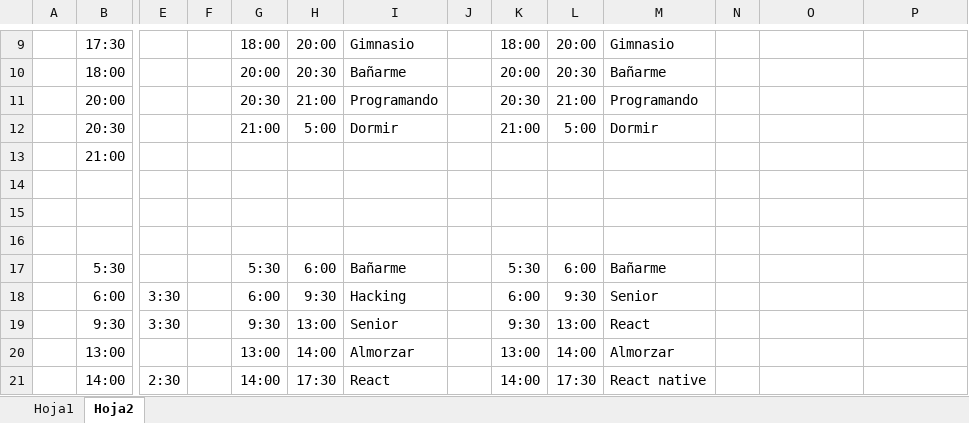
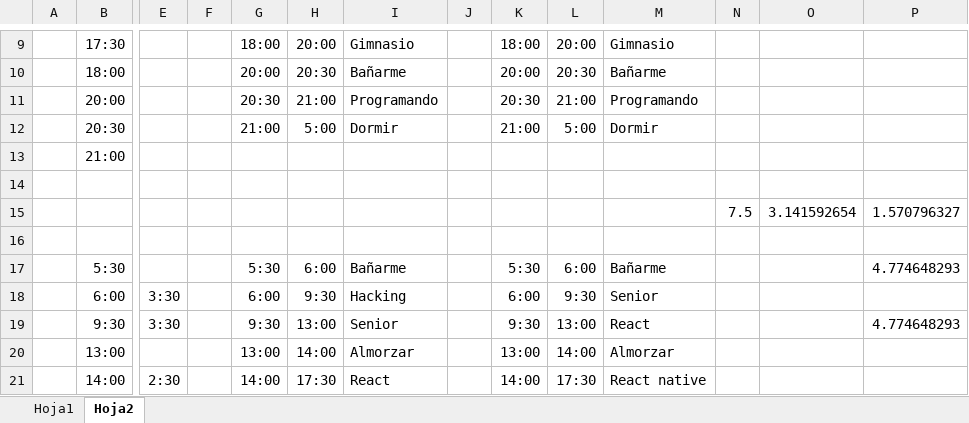
Before and after one commit to Dacfnetic/centro, an Excel workbook: Registro.xlsx, sheet Hoja2, drawn as a sheet; only a part is shown, gaps mark what is left out; values as stored, in another font and other column widths than the file's, no borders; removed rows and columns are numbered as before the commit, all else as after; rows hold the shown columns only; the diff names each change by its address in the sheet, - before the commit and + after, or states it on an @@ line.

```diff
--- a/Registro.xlsx (sheet Hoja2)
+++ b/Registro.xlsx (sheet Hoja2)
+row 15:  |  |  |  |  |  |  |  |  |  |  | 7.5 | 3.141592654 | 1.570796327
-row 16: (empty)
-P17: (empty)
+P17: 4.774648293
-P19: (empty)
+P19: 4.774648293
```
Also changed, not shown: 3 other files.
